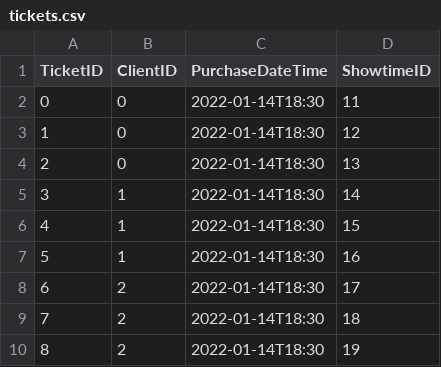
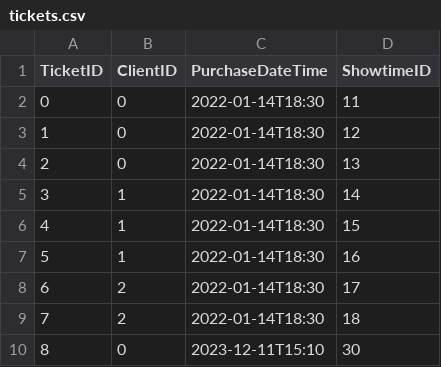
Before and after one commit to WillukuC/OOP2-SD-Integration-Project, a CSV file: OOP2/src/main/resources/com/example/oop2/Data/tickets.csv, drawn as a sheet.

```diff
--- a/OOP2/src/main/resources/com/example/oop2/Data/tickets.csv
+++ b/OOP2/src/main/resources/com/example/oop2/Data/tickets.csv
@@ -9,2 +9,2 @@ TicketID,ClientID,PurchaseDateTime,ShowtimeID
 7,2,2022-01-14T18:30,18
-8,2,2022-01-14T18:30,19
+8,0,2023-12-11T15:10,30
```
Also changed, not shown: OOP2/src/main/resources/com/example/oop2/Data/showtimes.csv, 7 other files.
